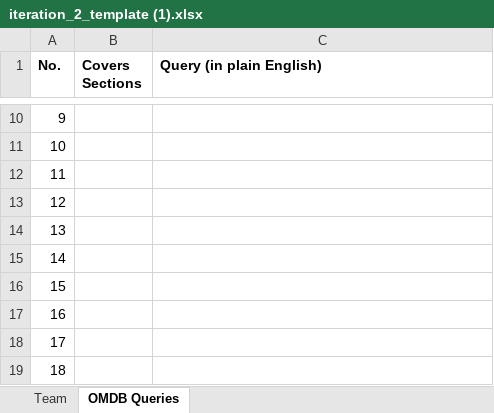
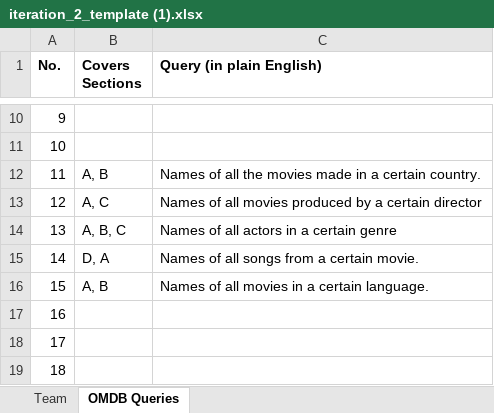
Before and after one commit to shujaud/ICS311-group-project, an Excel workbook: iteration_2_template (1).xlsx, sheet OMDB Queries, drawn as a sheet; only a part is shown, gaps mark what is left out; values as stored, in another font and other column widths than the file's, no borders; the diff names each change by its address in the sheet, - before the commit and + after, or states it on an @@ line.

Commit message:
Update iteration_2_template (1).xlsx

```diff
--- a/iteration_2_template (1).xlsx (sheet OMDB Queries)
+++ b/iteration_2_template (1).xlsx (sheet OMDB Queries)
-B12 (Covers Sections): (empty)
+B12 (Covers Sections): A, B
-C12 (Query (in plain English)): (empty)
+C12 (Query (in plain English)): Names of all the movies made in a certain country.
-B13 (Covers Sections): (empty)
+B13 (Covers Sections): A, C
-C13 (Query (in plain English)): (empty)
+C13 (Query (in plain English)): Names of all movies produced by a certain director
-B14 (Covers Sections): (empty)
+B14 (Covers Sections): A, B, C
-C14 (Query (in plain English)): (empty)
+C14 (Query (in plain English)): Names of all actors in a certain genre
-B15 (Covers Sections): (empty)
+B15 (Covers Sections): D, A
-C15 (Query (in plain English)): (empty)
+C15 (Query (in plain English)): Names of all songs from a certain movie.
-B16 (Covers Sections): (empty)
+B16 (Covers Sections): A, B
-C16 (Query (in plain English)): (empty)
+C16 (Query (in plain English)): Names of all movies in a certain language.
```
